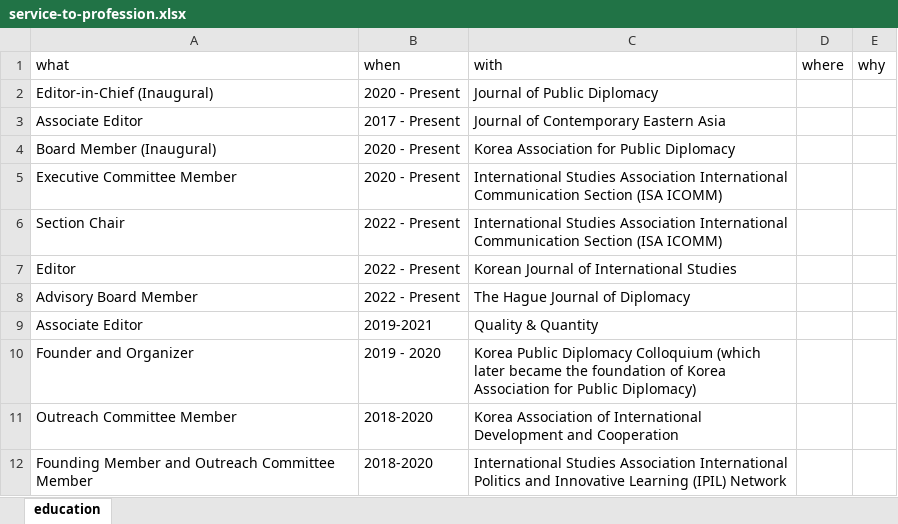
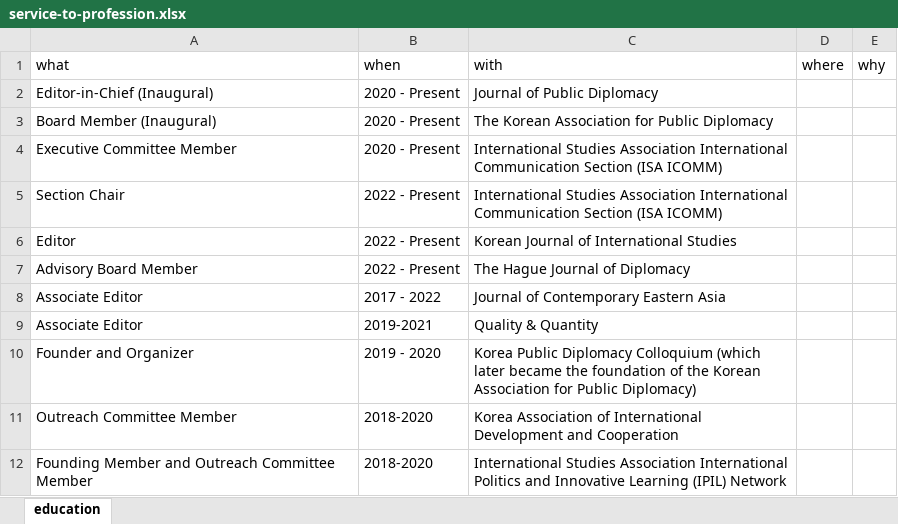
Before and after one commit to kjayhan/cv, an Excel workbook: data/service-to-profession.xlsx, sheet education, drawn as a sheet; values as stored, in another font and other column widths than the file's, no borders; removed rows and columns are numbered as before the commit, all else as after; the diff names each change by its address in the sheet, - before the commit and + after, or states it on an @@ line.

```diff
--- a/data/service-to-profession.xlsx (sheet education)
+++ b/data/service-to-profession.xlsx (sheet education)
-row 3: Associate Editor | 2017 - Present | Journal of Contemporary Eastern Asia
-C3 (with): Korea Association for Public Diplomacy
+C3 (with): The Korean Association for Public Diplomacy
+row 8: Associate Editor | 2017 - 2022 | Journal of Contemporary Eastern Asia
-C10 (with): …foundation of Korea Association for…
+C10 (with): …foundation of the Korean Association for…
```
Also changed, not shown: data/talk.xlsx, 17 other files.
